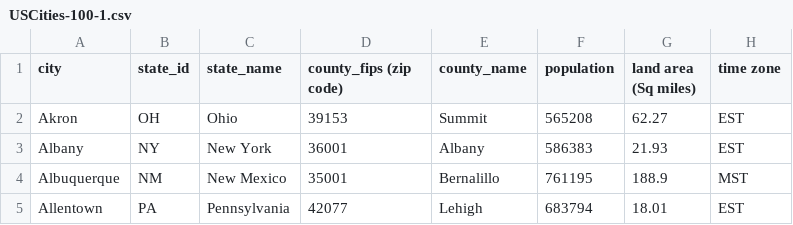
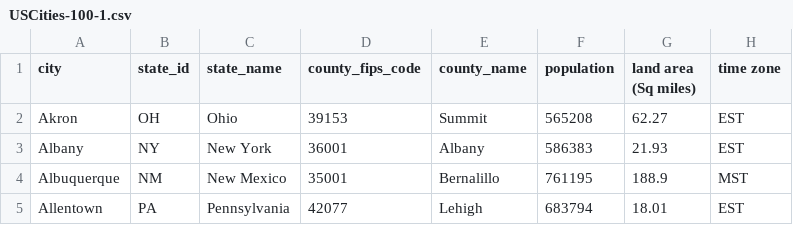
Before and after one commit to MLWoolley/City-Management-App, a CSV file: City Management App/USCities-100-1.csv, drawn as a sheet; only a part is shown.

```diff
--- a/City Management App/USCities-100-1.csv
+++ b/City Management App/USCities-100-1.csv
@@ -1,2 +1,2 @@
-city,state_id,state_name,county_fips (zip code),county_name,population,land area (Sq miles),time zone
+city,state_id,state_name,county_fips_code,county_name,population,land area (Sq miles),time zone
 Akron,OH,Ohio,39153,Summit,565208,62.27,EST
```
Also changed, not shown: 3 other files.
